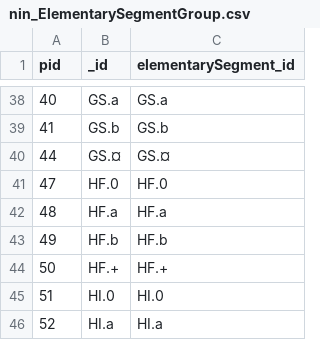
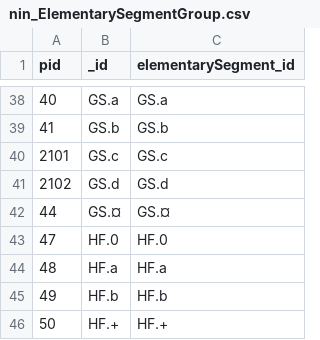
Before and after one commit to MichalTorma/natur-i-norge, a CSV file: scripts/database/tables/db_export/nin_ElementarySegmentGroup.csv, drawn as a sheet; only a part is shown, gaps mark what is left out; the shorter side is filled out with more unchanged rows; the diff names each change by its address in the sheet, - before the commit and + after, or states it on an @@ line.

```diff
--- a/scripts/database/tables/db_export/nin_ElementarySegmentGroup.csv
+++ b/scripts/database/tables/db_export/nin_ElementarySegmentGroup.csv
+row 40: 2101 | GS.c | GS.c
+row 41: 2102 | GS.d | GS.d
```
Also changed, not shown: scripts/database/tables/db_export/nin_MinorTypeStandardSegment.csv, scripts/database/tables/db_export/nin_StandardSegment.csv, 4 other files.
